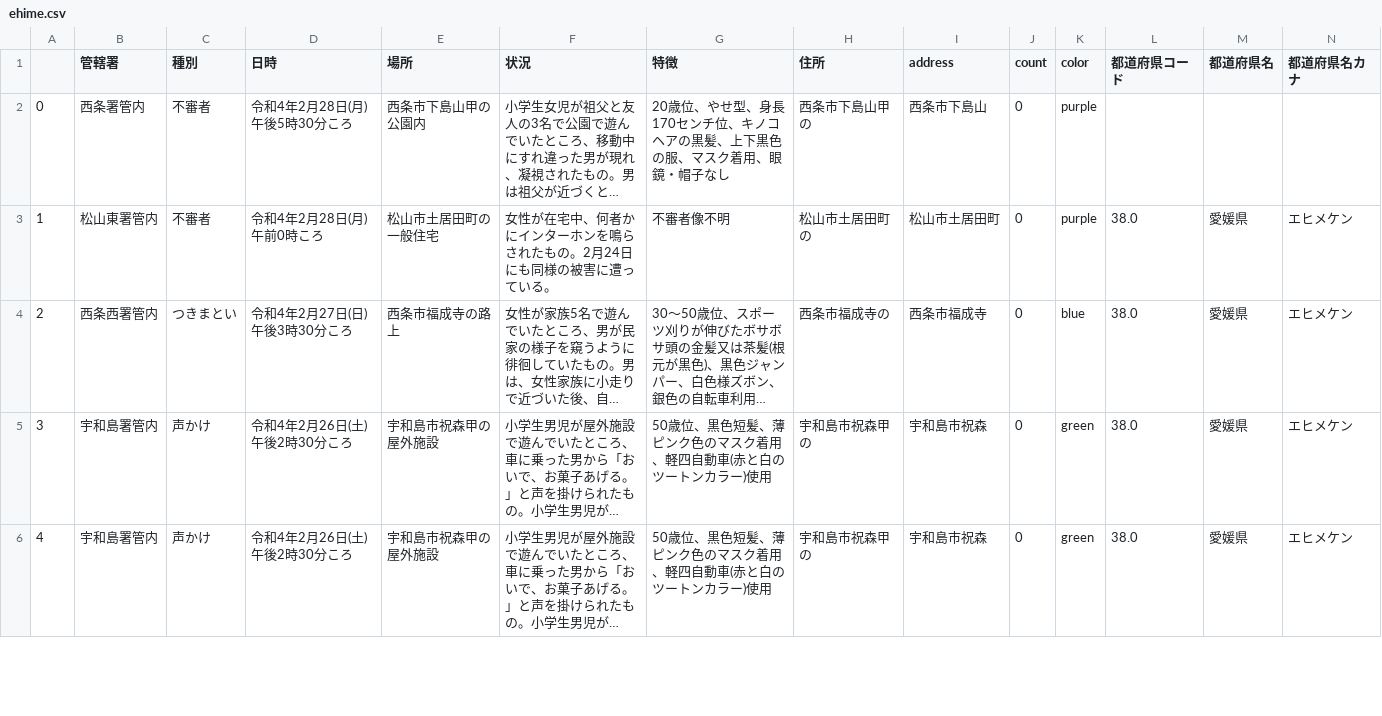
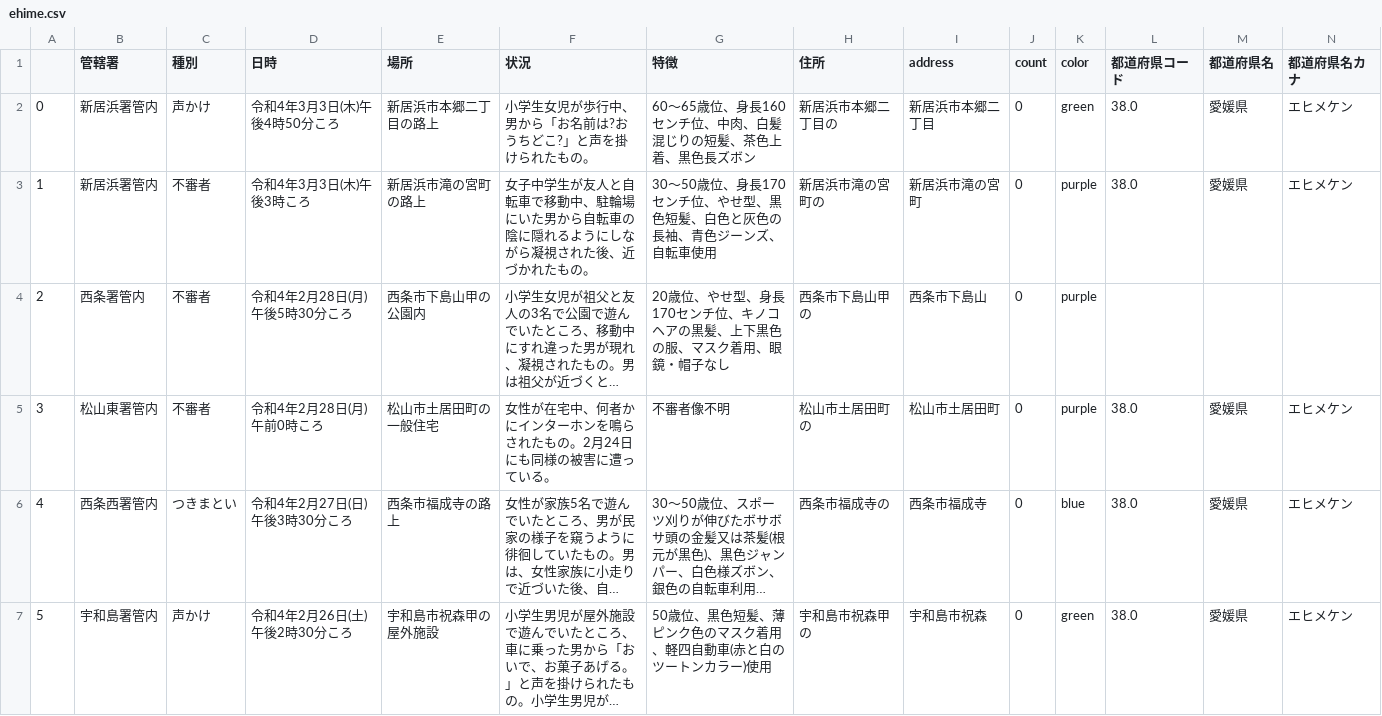
Before and after one commit to imabari/fushinsha_map, a CSV file: ehime.csv, drawn as a sheet; only a part is shown; the shorter side is filled out with more unchanged rows; long unchanged cells end in …; addresses are those after the commit; rows hold the shown columns only; the diff names each change by its address in the sheet, - before the commit and + after, or states it on an @@ line.

```diff
--- a/ehime.csv
+++ b/ehime.csv
+row 2: 0 | 新居浜署管内 | 声かけ | 令和4年3月3日(木)午後4時50分ころ | 新居浜市本郷二丁目の路上 | 小学生女児が歩行中、男から「お名前は?おうちどこ?」と声を掛けられたもの。 | 60〜65歳位、身長160センチ位、中肉、白髪混じりの短髪、茶色上着、黒色長ズボン | 新居浜市本郷二丁目の | 新居浜市本郷二丁目 | 0 | green | 38.0 | 愛媛県 | エヒメケン
+row 3: 1 | 新居浜署管内 | 不審者 | 令和4年3月3日(木)午後3時ころ | 新居浜市滝の宮町の路上 | 女子中学生が友人と自転車で移動中、駐輪場にいた男から自転車の陰に隠れるようにしながら凝視された後、近づかれたもの。 | 30〜50歳位、身長170センチ位、やせ型、黒色短髪、白色と灰色の長袖、青色ジーンズ、自転車使用 | 新居浜市滝の宮町の | 新居浜市滝の宮町 | 0 | purple | 38.0 | 愛媛県 | エヒメケン
@@ column A renumbered from row 4 down @@
```
Also changed, not shown: nan.csv, 1 other file.
